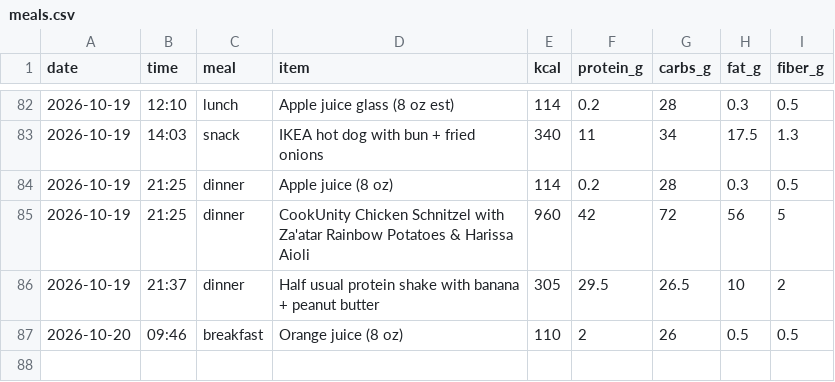
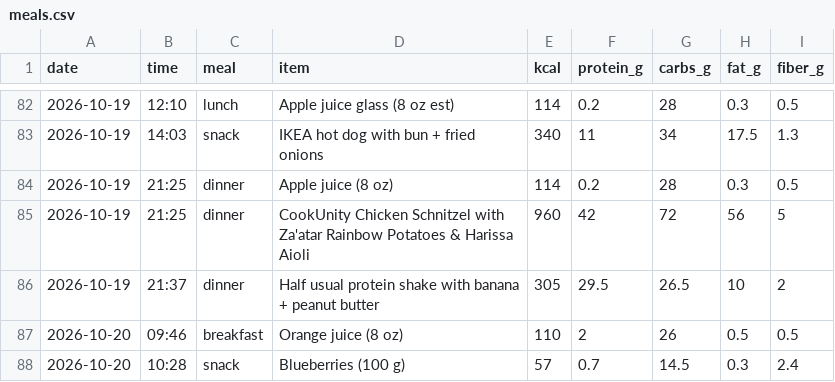
Before and after one commit to pondorasti/pondorasti, a CSV file: apps/macro/content/meals.csv, drawn as a sheet; only a part is shown, gaps mark what is left out; the diff names each change by its address in the sheet, - before the commit and + after, or states it on an @@ line.

Commit message:
macro: log meals

```diff
--- a/apps/macro/content/meals.csv
+++ b/apps/macro/content/meals.csv
+row 88: 2026-10-20 | 10:28 | snack | Blueberries (100 g) | 57 | 0.7 | 14.5 | 0.3 | 2.4
```
